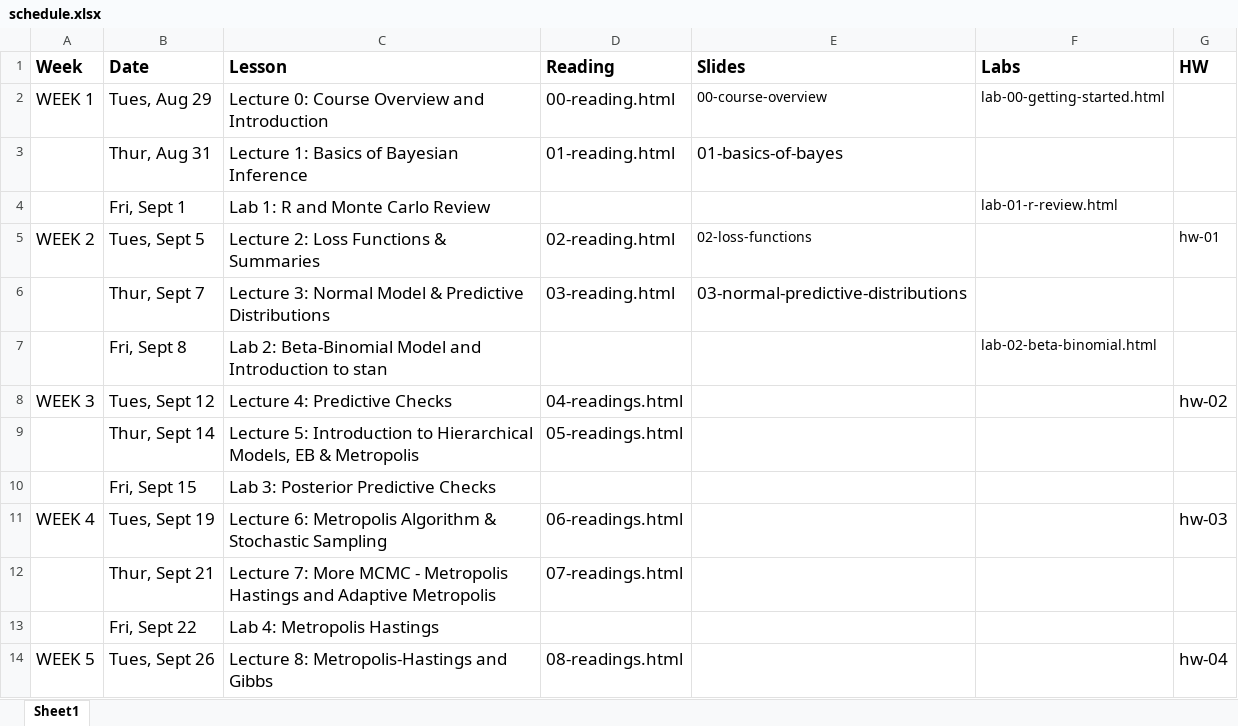
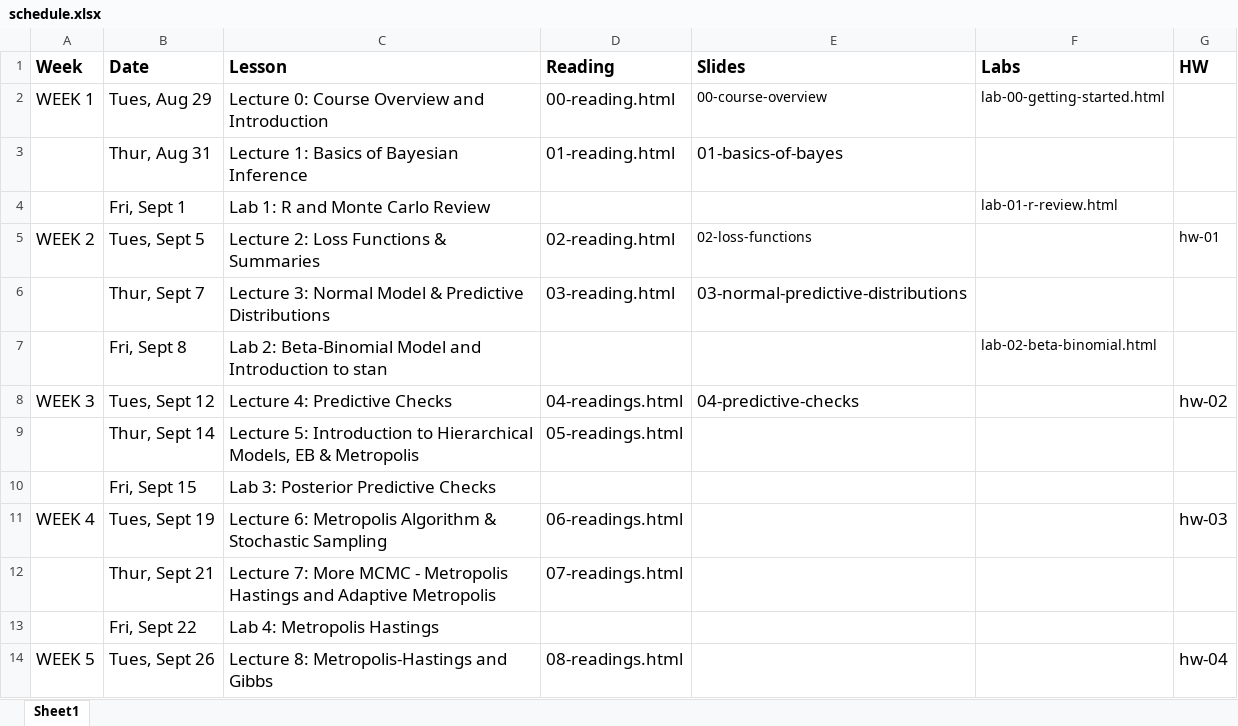
Before and after one commit to STA702-F23/website, an Excel workbook: schedule.xlsx, sheet Sheet1, drawn as a sheet; only a part is shown; values as stored, in another font and other column widths than the file's, no borders; the diff names each change by its address in the sheet, - before the commit and + after, or states it on an @@ line.

```diff
--- a/schedule.xlsx (sheet Sheet1)
+++ b/schedule.xlsx (sheet Sheet1)
-E8 (Slides): (empty)
+E8 (Slides): 04-predictive-checks
```
Also changed, not shown: 13 other files.
